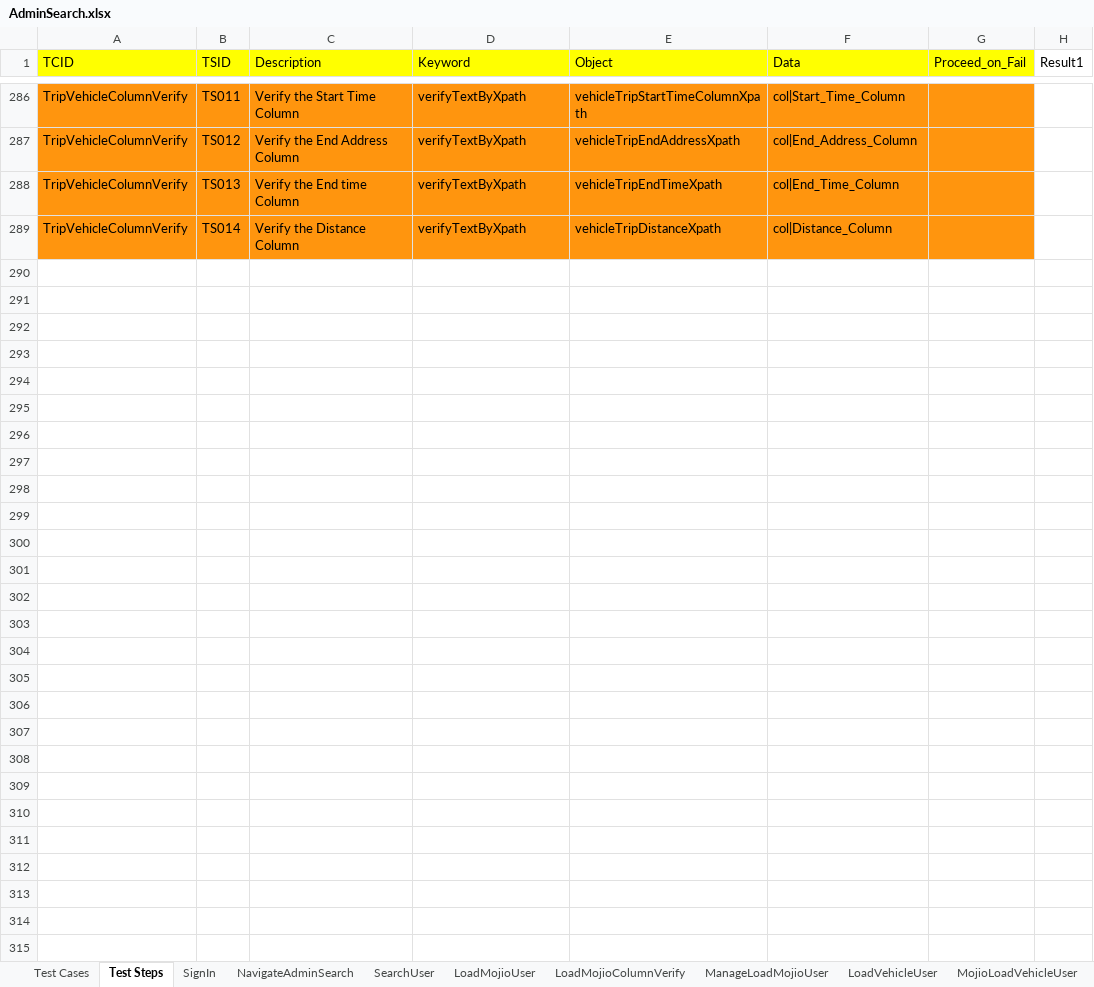
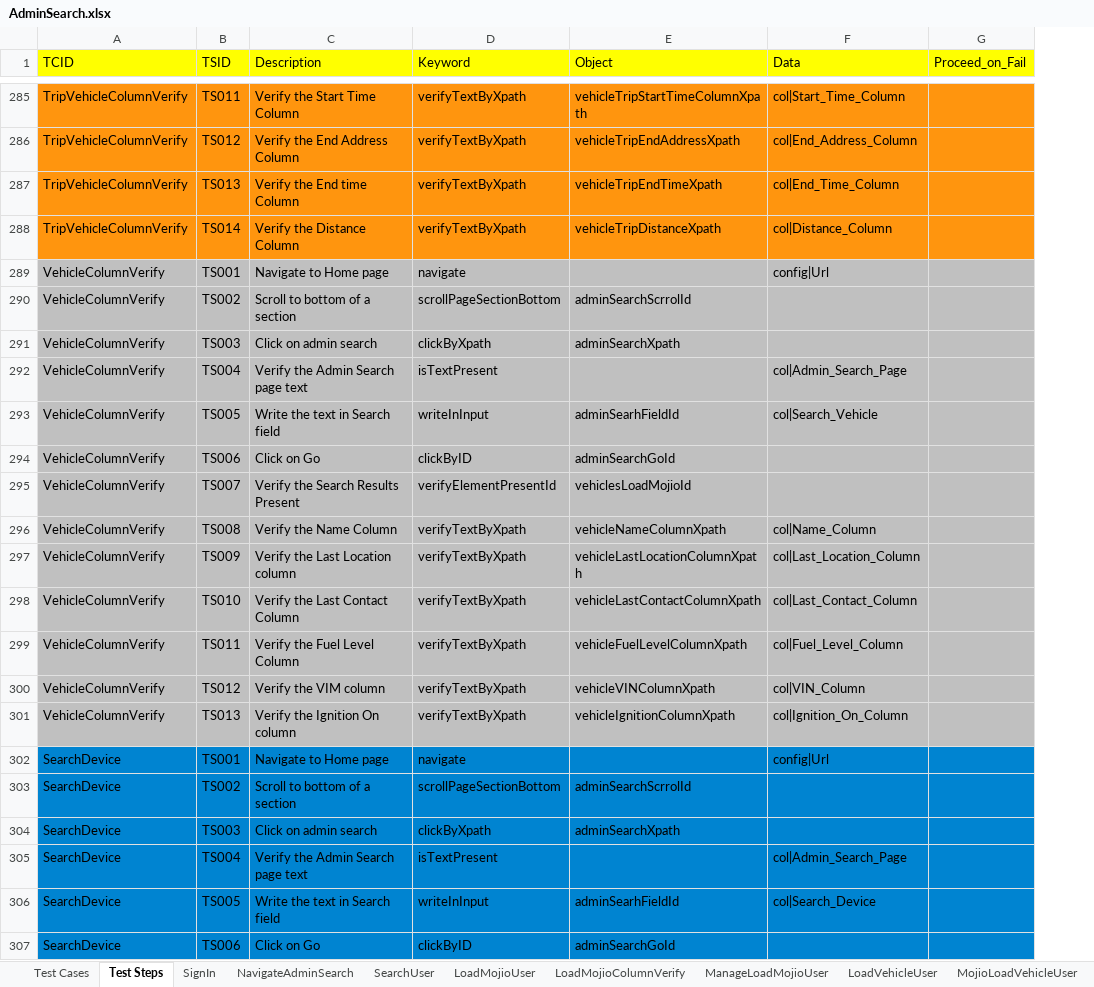
Before and after one commit to vanditj-optimus/MyMojioWebsite, an Excel workbook: MyMojioWebsite/src/com/mojio/xls/AdminSearch.xlsx, sheet Test Steps, drawn as a sheet; only a part is shown, gaps mark what is left out; values as stored, in another font and other column widths than the file's, no borders; removed rows and columns are numbered as before the commit, all else as after; the diff covers the shown part only; the diff names each change by its address in the sheet, - before the commit and + after, or states it on an @@ line.

```diff
--- a/MyMojioWebsite/src/com/mojio/xls/AdminSearch.xlsx (sheet Test Steps)
+++ b/MyMojioWebsite/src/com/mojio/xls/AdminSearch.xlsx (sheet Test Steps)
-column H (Result1), empty
+row 289: VehicleColumnVerify | TS001 | Navigate to Home page | navigate |  | config|Url
+row 290: VehicleColumnVerify | TS002 | Scroll to bottom of a section | scrollPageSectionBottom | adminSearchScrrolId
+row 291: VehicleColumnVerify | TS003 | Click on admin search | clickByXpath | adminSearchXpath
+row 292: VehicleColumnVerify | TS004 | Verify the Admin Search page text | isTextPresent |  | col|Admin_Search_Page
+row 293: VehicleColumnVerify | TS005 | Write the text in Search field | writeInInput | adminSearhFieldId | col|Search_Vehicle
+row 294: VehicleColumnVerify | TS006 | Click on Go | clickByID | adminSearchGoId
+row 295: VehicleColumnVerify | TS007 | Verify the Search Results Present | verifyElementPresentId | vehiclesLoadMojioId
+row 296: VehicleColumnVerify | TS008 | Verify the Name Column | verifyTextByXpath | vehicleNameColumnXpath | col|Name_Column
+row 297: VehicleColumnVerify | TS009 | Verify the Last Location column | verifyTextByXpath | vehicleLastLocationColumnXpath | col|Last_Location_Column
+row 298: VehicleColumnVerify | TS010 | Verify the Last Contact Column | verifyTextByXpath | vehicleLastContactColumnXpath | col|Last_Contact_Column
+row 299: VehicleColumnVerify | TS011 | Verify the Fuel Level Column | verifyTextByXpath | vehicleFuelLevelColumnXpath | col|Fuel_Level_Column
+row 300: VehicleColumnVerify | TS012 | Verify the VIM column | verifyTextByXpath | vehicleVINColumnXpath | col|VIN_Column
+row 301: VehicleColumnVerify | TS013 | Verify the Ignition On column | verifyTextByXpath | vehicleIgnitionColumnXpath | col|Ignition_On_Column
+row 302: SearchDevice | TS001 | Navigate to Home page | navigate |  | config|Url
+row 303: SearchDevice | TS002 | Scroll to bottom of a section | scrollPageSectionBottom | adminSearchScrrolId
+row 304: SearchDevice | TS003 | Click on admin search | clickByXpath | adminSearchXpath
+row 305: SearchDevice | TS004 | Verify the Admin Search page text | isTextPresent |  | col|Admin_Search_Page
+row 306: SearchDevice | TS005 | Write the text in Search field | writeInInput | adminSearhFieldId | col|Search_Device
+row 307: SearchDevice | TS006 | Click on Go | clickByID | adminSearchGoId
```
Also changed, not shown: 50 added rows, 1 removed row and 19 edited cells elsewhere in this sheet, sheet Test Cases, sheet OwnerColumnVerify, sheet LoadOwnerVehicle, sheet TripVehicleColumnVerify, sheet LoadMojioVehicle, sheet SearchVehicle, 7 more sheets, other sheet tabs, MyMojioWebsite/bin/com/mojio/xls/AdminSearch.xlsx, MyMojioWebsite/bin/com/mojio/xls/Suite.xlsx, 10 other files.
